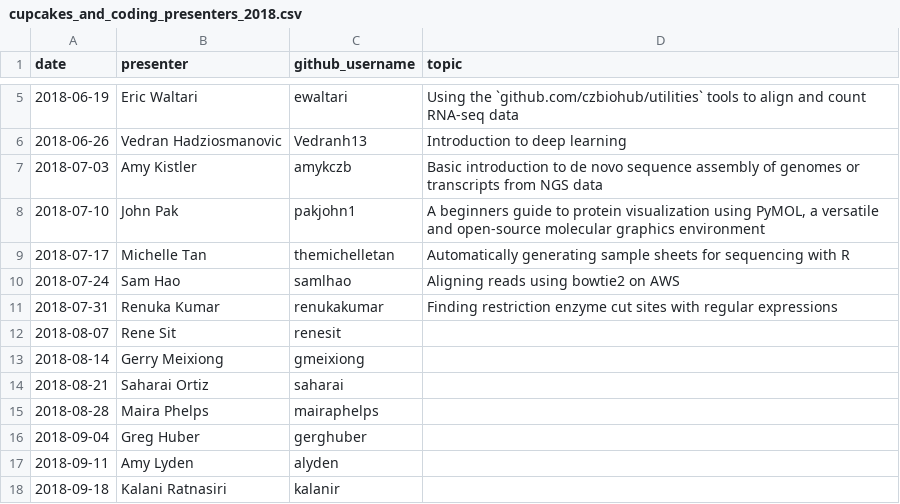
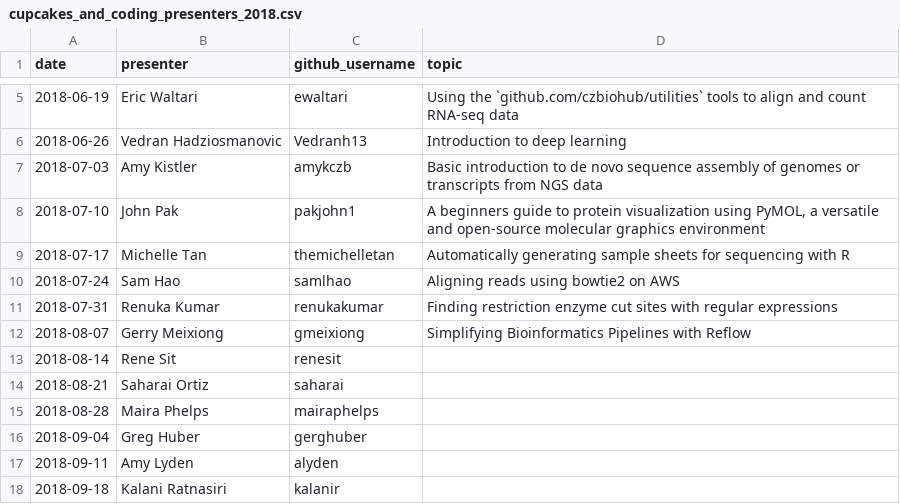
Before and after one commit to carly-cheung/cupcakes, a CSV file: 2018/cupcakes_and_coding_presenters_2018.csv, drawn as a sheet; only a part is shown, gaps mark what is left out.

Commit message:
Update gerry title

```diff
--- a/2018/cupcakes_and_coding_presenters_2018.csv
+++ b/2018/cupcakes_and_coding_presenters_2018.csv
@@ -11,4 +11,4 @@ date,presenter,github_username,topic
 2018-07-31,Renuka Kumar,renukakumar,Finding restriction enzyme cut sites with regular expressions
-2018-08-07,Rene Sit,renesit,
-2018-08-14,Gerry Meixiong,gmeixiong,
+2018-08-07,Gerry Meixiong,gmeixiong,Simplifying Bioinformatics Pipelines with Reflow
+2018-08-14,Rene Sit,renesit,
 2018-08-21,Saharai Ortiz,saharai,
```
Also changed, not shown: 2 other files.
